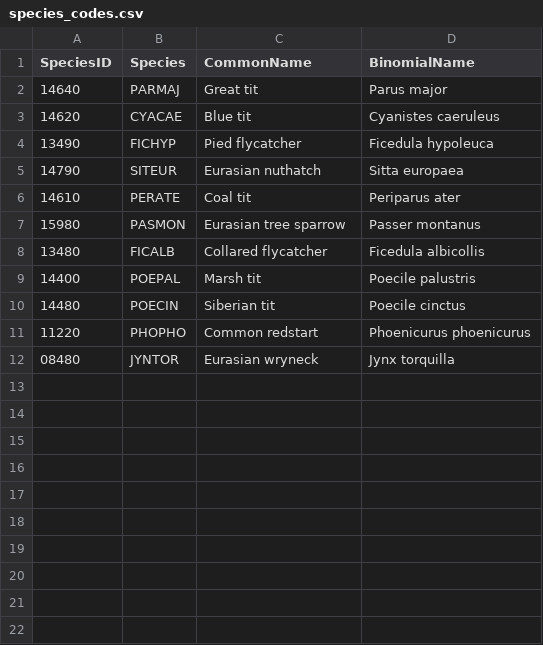
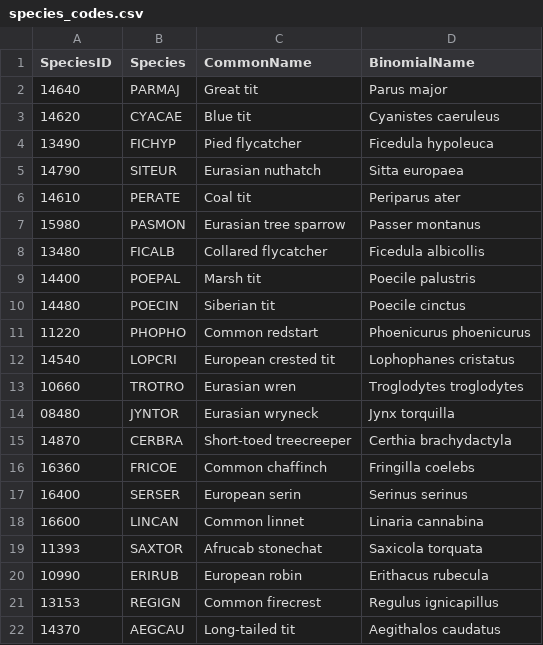
Before and after one commit to SPI-Birds/pipelines, a CSV file: inst/extdata/species_codes.csv, drawn as a sheet.

Commit message:
:sparkles: Add new species to species_codes table

```diff
--- a/inst/extdata/species_codes.csv
+++ b/inst/extdata/species_codes.csv
@@ -11,2 +11,12 @@ SpeciesID,Species,CommonName,BinomialName
 11220,PHOPHO,Common redstart,Phoenicurus phoenicurus
+14540,LOPCRI,European crested tit,Lophophanes cristatus
+10660,TROTRO,Eurasian wren,Troglodytes troglodytes
 08480,JYNTOR,Eurasian wryneck,Jynx torquilla
+14870,CERBRA,Short-toed treecreeper,Certhia brachydactyla
+16360,FRICOE,Common chaffinch,Fringilla coelebs
+16400,SERSER,European serin,Serinus serinus
+16600,LINCAN,Common linnet,Linaria cannabina
+11393,SAXTOR,Afrucab stonechat,Saxicola torquata
+10990,ERIRUB,European robin,Erithacus rubecula
+13153,REGIGN,Common firecrest,Regulus ignicapillus
+14370,AEGCAU,Long-tailed tit,Aegithalos caudatus
```
